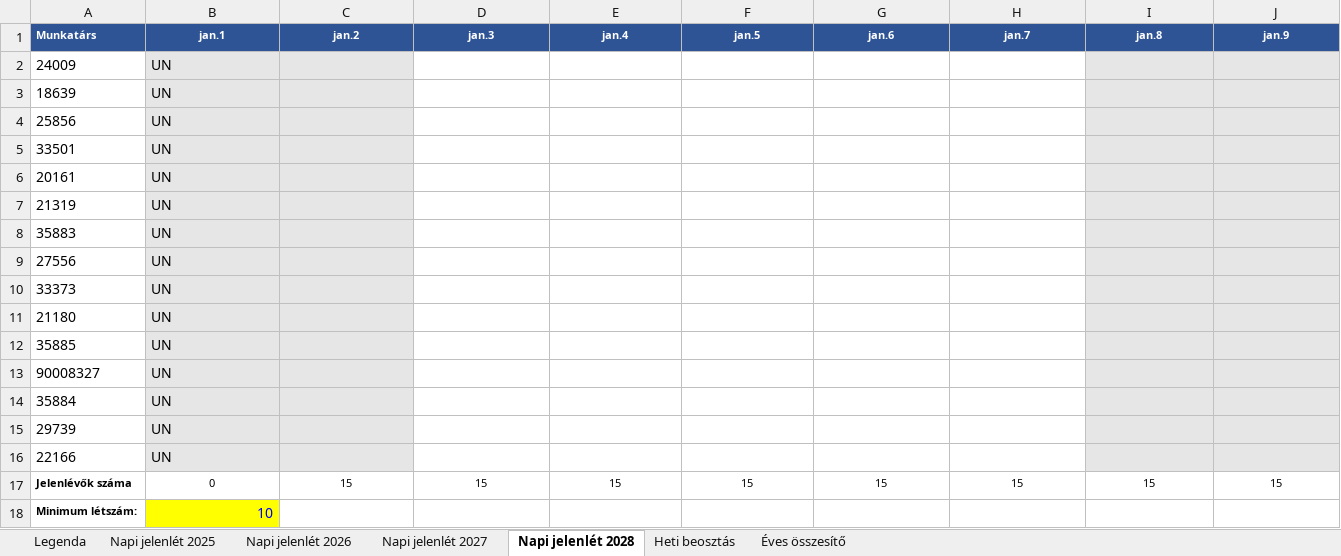
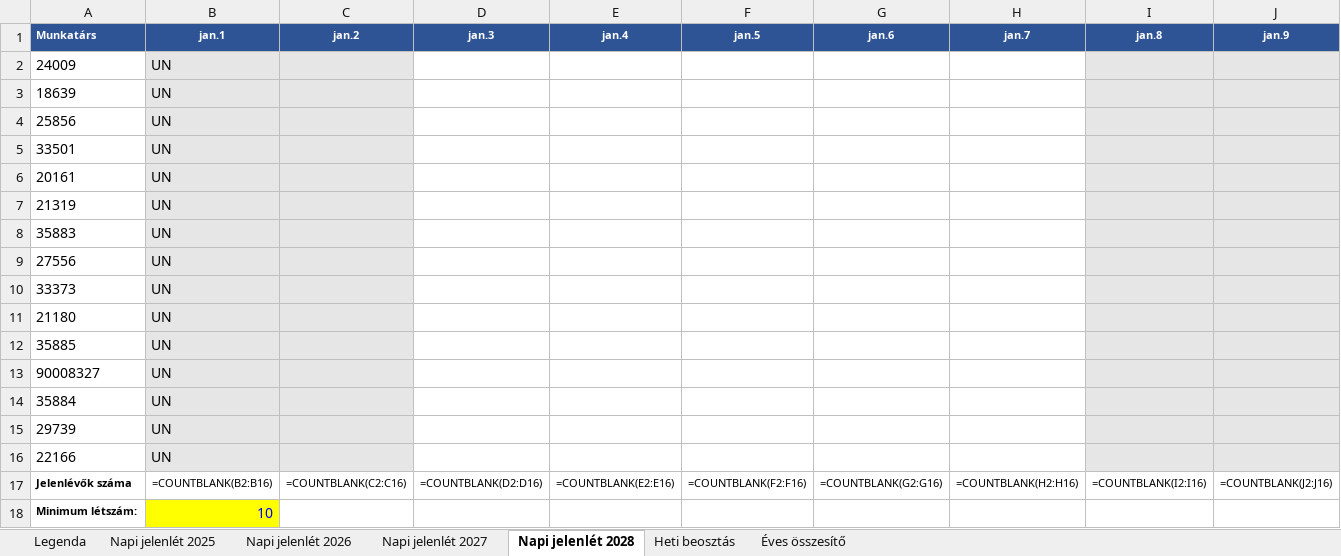
Before and after one commit to EosReborn/pxl2, an Excel workbook: forras/csapat_nyilvantartas.xlsx, sheet Napi jelenlét 2028, drawn as a sheet; only a part is shown; values as stored, in another font and other column widths than the file's, no borders; formulas without a stored value are shown as written; conditional formats not drawn; removed rows and columns are numbered as before the commit, all else as after; rows hold the shown columns only; the diff names each change by its address in the sheet, - before the commit and + after, or states it on an @@ line.

```diff
--- a/forras/csapat_nyilvantartas.xlsx (sheet Napi jelenlét 2028)
+++ b/forras/csapat_nyilvantartas.xlsx (sheet Napi jelenlét 2028)
-row 17: Jelenlévők száma | 0 | 15 | 15 | 15 | 15 | 15 | 15 | 15 | 15
+row 17: Jelenlévők száma | =COUNTBLANK(B2:B16) | =COUNTBLANK(C2:C16) | =COUNTBLANK(D2:D16) | =COUNTBLANK(E2:E16) | =COUNTBLANK(F2:F16) | =COUNTBLANK(G2:G16) | =COUNTBLANK(H2:H16) | =COUNTBLANK(I2:I16) | =COUNTBLANK(J2:J16)
```
Also changed, not shown: sheet Napi jelenlét 2026, sheet Napi jelenlét 2027, sheet Napi jelenlét 2025, sheet Éves összesítő, sheet Legenda, sheet Heti beosztás, 19 other files.
